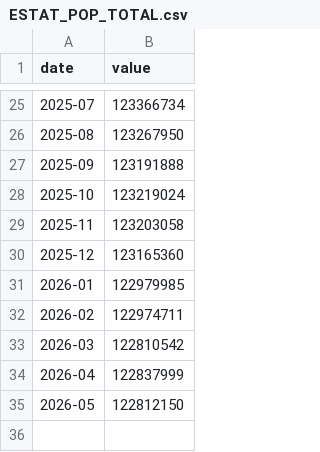
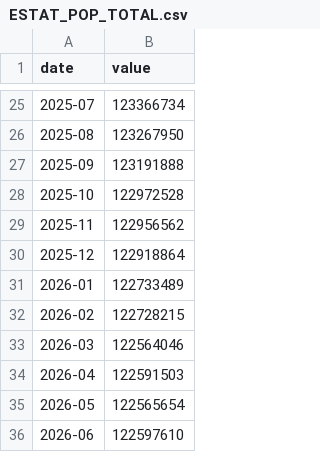
Before and after one commit to git-san-934/portal, a CSV file: boj-stats/pipeline/data/ESTAT_POP_TOTAL.csv, drawn as a sheet; only a part is shown, gaps mark what is left out.

```diff
--- a/boj-stats/pipeline/data/ESTAT_POP_TOTAL.csv
+++ b/boj-stats/pipeline/data/ESTAT_POP_TOTAL.csv
@@ -27,9 +27,10 @@ date,value
 2025-09,123191888
-2025-10,123219024
-2025-11,123203058
-2025-12,123165360
-2026-01,122979985
-2026-02,122974711
-2026-03,122810542
-2026-04,122837999
-2026-05,122812150
+2025-10,122972528
+2025-11,122956562
+2025-12,122918864
+2026-01,122733489
+2026-02,122728215
+2026-03,122564046
+2026-04,122591503
+2026-05,122565654
+2026-06,122597610
```
Also changed, not shown: boj-stats/pipeline/data/ESTAT_POP_NET_MIGRATION.csv, boj-stats/pipeline/reports/boj_news.csv, 7 other files.
